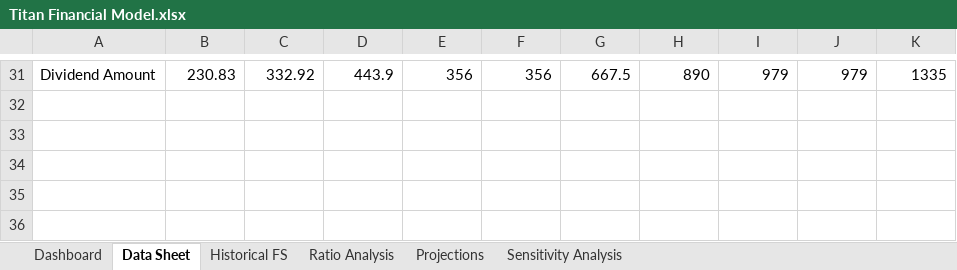
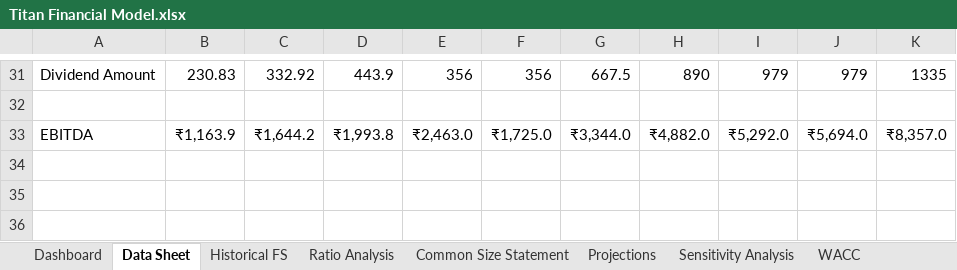
Before and after one commit to shivamg4852-cmd/Titan-Financial-Model, an Excel workbook: Titan Financial Model.xlsx, sheet Data Sheet, drawn as a sheet; only a part is shown, gaps mark what is left out; values as stored, in another font and other column widths than the file's, no borders; conditional formats not drawn; the diff names each change by its address in the sheet, - before the commit and + after, or states it on an @@ line.

```diff
--- a/Titan Financial Model.xlsx (sheet Data Sheet)
+++ b/Titan Financial Model.xlsx (sheet Data Sheet)
+sheet tab: Common Size Statement
+sheet tab: WACC
-row 33: (empty)
+row 33: EBITDA | ₹1,163.9 | ₹1,644.2 | ₹1,993.8 | ₹2,463.0 | ₹1,725.0 | ₹3,344.0 | ₹4,882.0 | ₹5,292.0 | ₹5,694.0 | ₹8,357.0
```
Also changed, not shown: sheet Sensitivity Analysis, sheet Dashboard, sheet Projections, sheet Ratio Analysis, other sheet tabs, charts or pictures.
